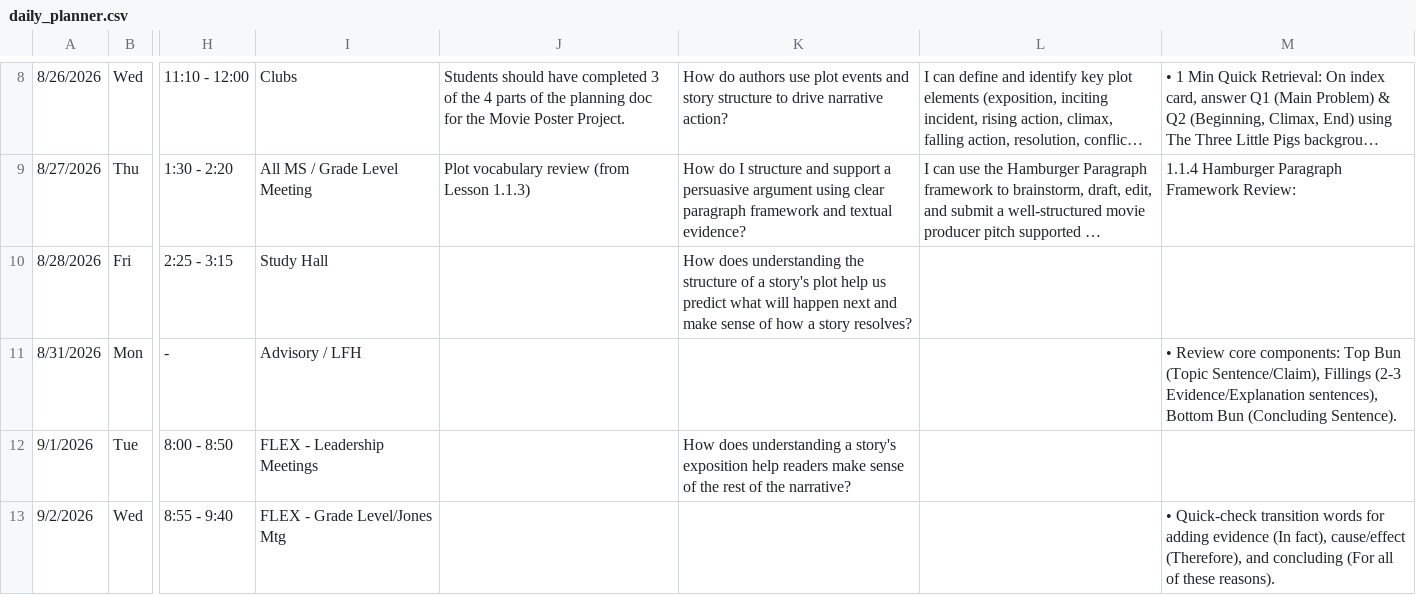
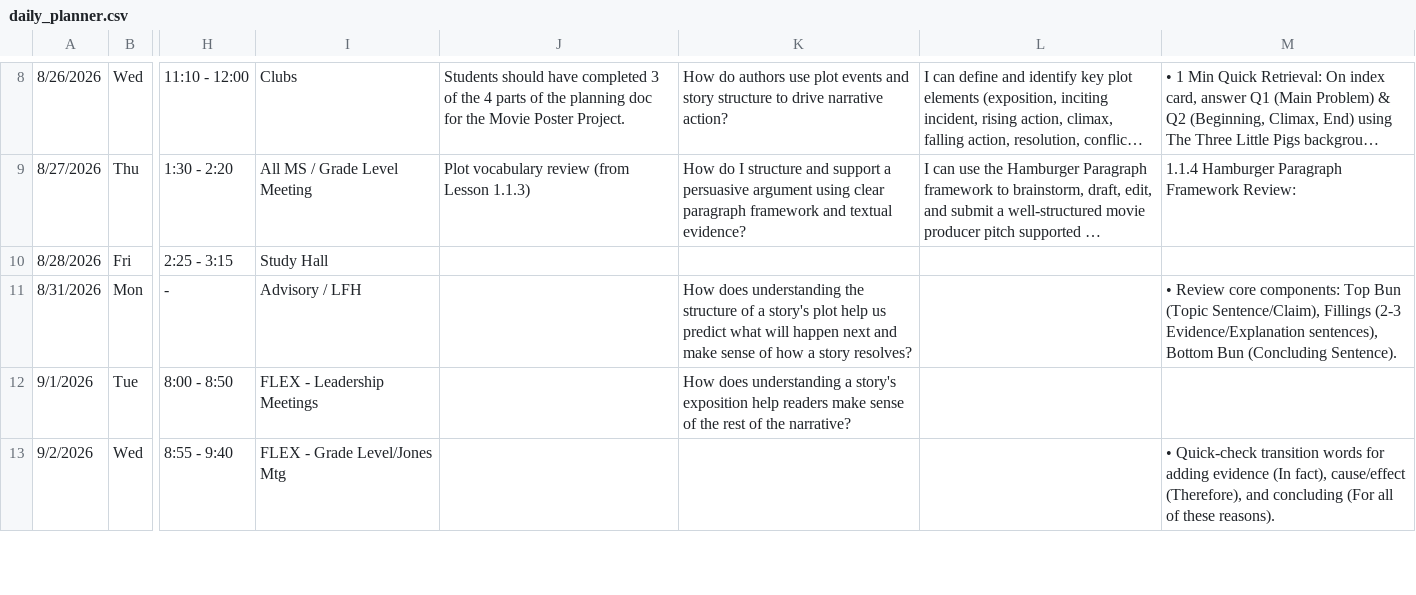
Before and after one commit to kimberlyjmartin/2026_Lesson_Planner_Calendar, a CSV file: daily_planner.csv, drawn as a sheet; only a part is shown, gaps mark what is left out; long unchanged cells end in …; the diff names each change by its address in the sheet, - before the commit and + after, or states it on an @@ line.

Commit message:
Auto-sync Daily Planner — 2026-08-26T15:40:47.262Z

```diff
--- a/daily_planner.csv
+++ b/daily_planner.csv
-K10: How does understanding the structure of a story's plot help us predict what will happen next and make sense of how a story resolves?
+K10: (empty)
-K11: (empty)
+K11: How does understanding the structure of a story's plot help us predict what will happen next and make sense of how a story resolves?
```
